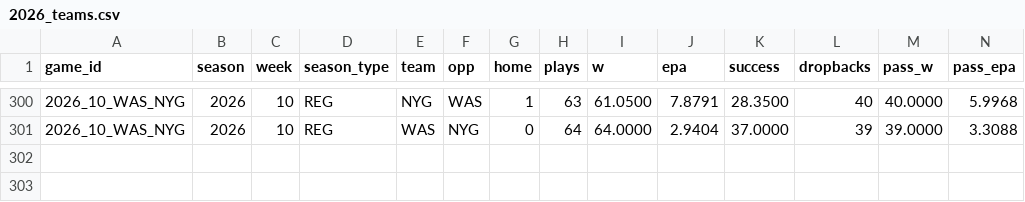
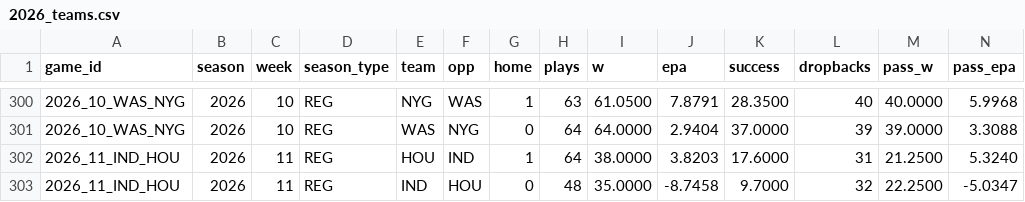
Before and after one commit to AramyJFerrent/AramyJFerrent, a CSV file: NFLScorePredictor/data/epa/2026_teams.csv, drawn as a sheet; only a part is shown, gaps mark what is left out; rows hold the shown columns only; the diff names each change by its address in the sheet, - before the commit and + after, or states it on an @@ line.

```diff
--- a/NFLScorePredictor/data/epa/2026_teams.csv
+++ b/NFLScorePredictor/data/epa/2026_teams.csv
+row 302: 2026_11_IND_HOU | 2026 | 11 | REG | HOU | IND | 1 | 64 | 38.0000 | 3.8203 | 17.6000 | 31 | 21.2500 | 5.3240
+row 303: 2026_11_IND_HOU | 2026 | 11 | REG | IND | HOU | 0 | 48 | 35.0000 | -8.7458 | 9.7000 | 32 | 22.2500 | -5.0347
```
Also changed, not shown: NFLScorePredictor/data/epa/2026_qbs.csv, NFLScorePredictor/predictions/log.csv, 4 other files.
